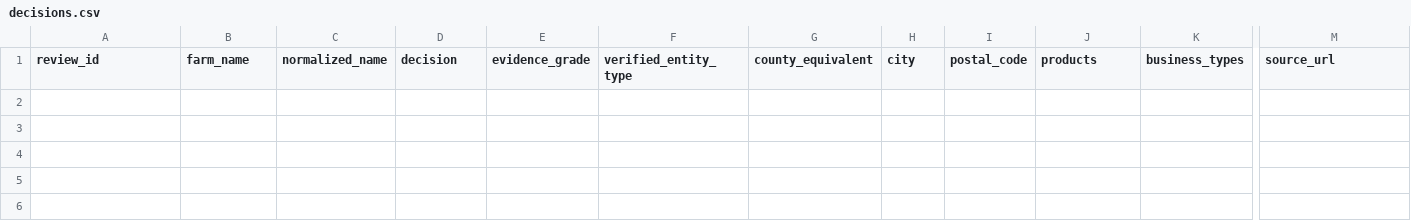
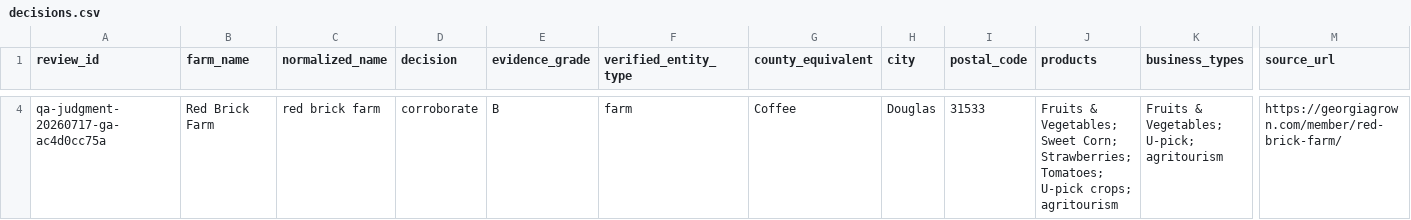
Before and after one commit to WBHankins93/farm-finder, a CSV file: research/state-expansions/GA/decisions.csv, drawn as a sheet; only a part is shown, gaps mark what is left out; rows hold the shown columns only; the diff covers the shown part only; the diff names each change by its address in the sheet, - before the commit and + after, or states it on an @@ line.

Commit message:
qa: resolve GA judgment residue

```diff
--- a/research/state-expansions/GA/decisions.csv
+++ b/research/state-expansions/GA/decisions.csv
+row 4: qa-judgment-20260717-ga-ac4d0cc75a | Red Brick Farm | red brick farm | corroborate | B | farm | Coffee | Douglas | 31533 | Fruits & Vegetables; Sweet Corn; Strawberries; Tomatoes; U-pick crops; agritourism | Fruits & Vegetables; U-pick; agritourism | https://georgiagrown.com/member/red-brick-farm/
```
Also changed, not shown: 3 added rows elsewhere in this file, 3 other files.
